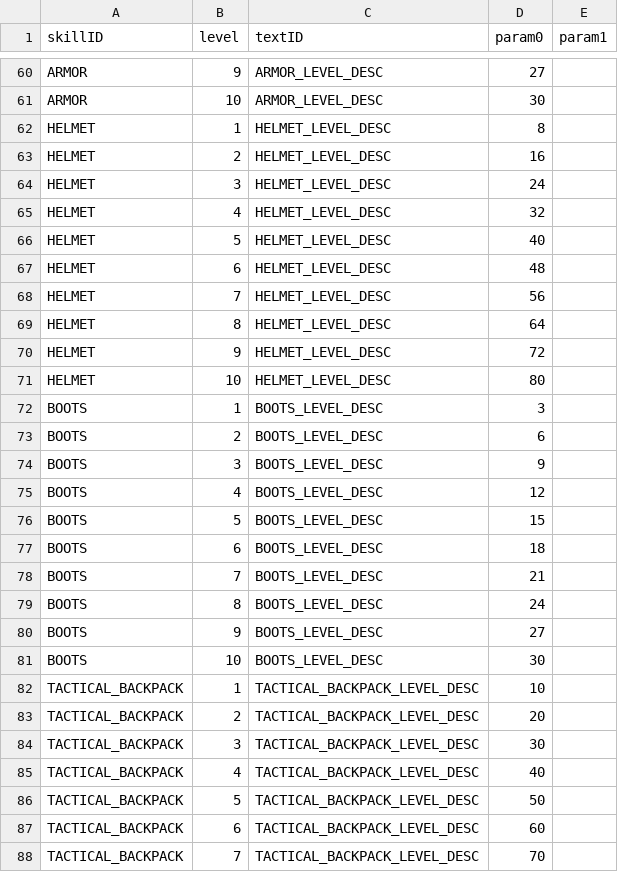
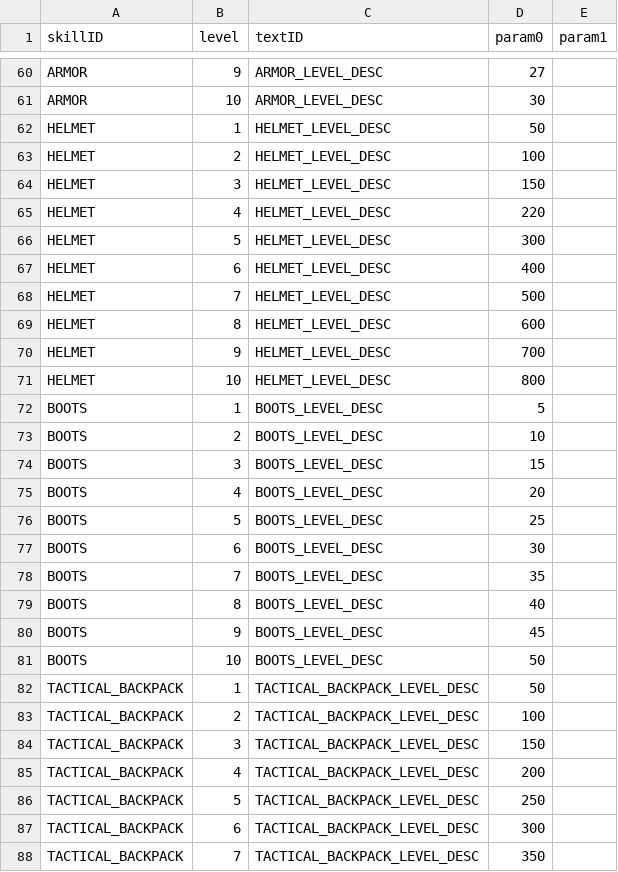
Before and after one commit to ionic5/02-ap, a CSV file: TaskForce.AP.Client/Assets/Addressables/GameData/SkillDescription.csv, drawn as a sheet; only a part is shown, gaps mark what is left out; the diff covers the shown part only.

```diff
--- a/TaskForce.AP.Client/Assets/Addressables/GameData/SkillDescription.csv
+++ b/TaskForce.AP.Client/Assets/Addressables/GameData/SkillDescription.csv
@@ -61,28 +61,28 @@ ARMOR,9,ARMOR_LEVEL_DESC,27,
 ARMOR,10,ARMOR_LEVEL_DESC,30,
-HELMET,1,HELMET_LEVEL_DESC,8,
-HELMET,2,HELMET_LEVEL_DESC,16,
-HELMET,3,HELMET_LEVEL_DESC,24,
-HELMET,4,HELMET_LEVEL_DESC,32,
-HELMET,5,HELMET_LEVEL_DESC,40,
-HELMET,6,HELMET_LEVEL_DESC,48,
-HELMET,7,HELMET_LEVEL_DESC,56,
-HELMET,8,HELMET_LEVEL_DESC,64,
-HELMET,9,HELMET_LEVEL_DESC,72,
-HELMET,10,HELMET_LEVEL_DESC,80,
-BOOTS,1,BOOTS_LEVEL_DESC,3,
-BOOTS,2,BOOTS_LEVEL_DESC,6,
-BOOTS,3,BOOTS_LEVEL_DESC,9,
-BOOTS,4,BOOTS_LEVEL_DESC,12,
-BOOTS,5,BOOTS_LEVEL_DESC,15,
-BOOTS,6,BOOTS_LEVEL_DESC,18,
-BOOTS,7,BOOTS_LEVEL_DESC,21,
-BOOTS,8,BOOTS_LEVEL_DESC,24,
-BOOTS,9,BOOTS_LEVEL_DESC,27,
-BOOTS,10,BOOTS_LEVEL_DESC,30,
-TACTICAL_BACKPACK,1,TACTICAL_BACKPACK_LEVEL_DESC,10,
-TACTICAL_BACKPACK,2,TACTICAL_BACKPACK_LEVEL_DESC,20,
-TACTICAL_BACKPACK,3,TACTICAL_BACKPACK_LEVEL_DESC,30,
-TACTICAL_BACKPACK,4,TACTICAL_BACKPACK_LEVEL_DESC,40,
-TACTICAL_BACKPACK,5,TACTICAL_BACKPACK_LEVEL_DESC,50,
-TACTICAL_BACKPACK,6,TACTICAL_BACKPACK_LEVEL_DESC,60,
-TACTICAL_BACKPACK,7,TACTICAL_BACKPACK_LEVEL_DESC,70,
+HELMET,1,HELMET_LEVEL_DESC,50,
+HELMET,2,HELMET_LEVEL_DESC,100,
+HELMET,3,HELMET_LEVEL_DESC,150,
+HELMET,4,HELMET_LEVEL_DESC,220,
+HELMET,5,HELMET_LEVEL_DESC,300,
+HELMET,6,HELMET_LEVEL_DESC,400,
+HELMET,7,HELMET_LEVEL_DESC,500,
+HELMET,8,HELMET_LEVEL_DESC,600,
+HELMET,9,HELMET_LEVEL_DESC,700,
+HELMET,10,HELMET_LEVEL_DESC,800,
+BOOTS,1,BOOTS_LEVEL_DESC,5,
+BOOTS,2,BOOTS_LEVEL_DESC,10,
+BOOTS,3,BOOTS_LEVEL_DESC,15,
+BOOTS,4,BOOTS_LEVEL_DESC,20,
+BOOTS,5,BOOTS_LEVEL_DESC,25,
+BOOTS,6,BOOTS_LEVEL_DESC,30,
+BOOTS,7,BOOTS_LEVEL_DESC,35,
+BOOTS,8,BOOTS_LEVEL_DESC,40,
+BOOTS,9,BOOTS_LEVEL_DESC,45,
+BOOTS,10,BOOTS_LEVEL_DESC,50,
+TACTICAL_BACKPACK,1,TACTICAL_BACKPACK_LEVEL_DESC,50,
+TACTICAL_BACKPACK,2,TACTICAL_BACKPACK_LEVEL_DESC,100,
+TACTICAL_BACKPACK,3,TACTICAL_BACKPACK_LEVEL_DESC,150,
+TACTICAL_BACKPACK,4,TACTICAL_BACKPACK_LEVEL_DESC,200,
+TACTICAL_BACKPACK,5,TACTICAL_BACKPACK_LEVEL_DESC,250,
+TACTICAL_BACKPACK,6,TACTICAL_BACKPACK_LEVEL_DESC,300,
+TACTICAL_BACKPACK,7,TACTICAL_BACKPACK_LEVEL_DESC,350,
```
Also changed, not shown: 13 edited cells elsewhere in this file, TaskForce.AP.Client/Assets/Addressables/GameData/BaseAttribute.csv, TaskForce.AP.Client/Assets/Addressables/GameData/LevelCoefficient.csv, 4 other files.
